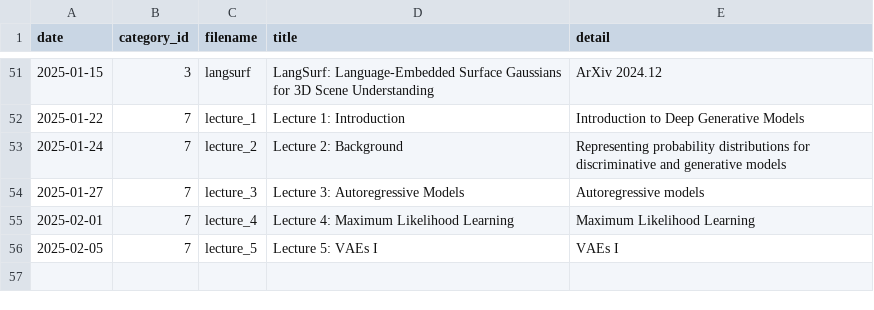
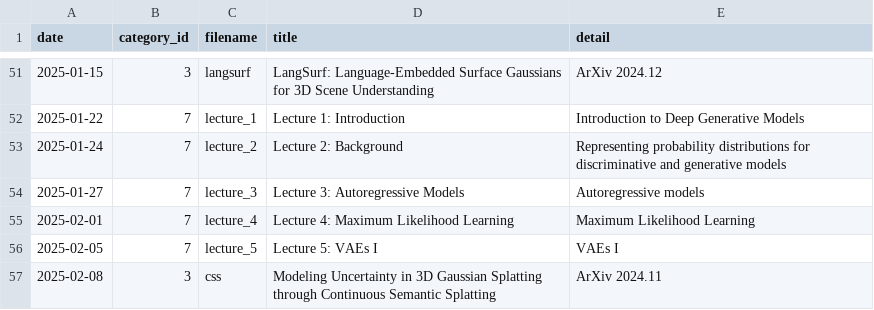
Before and after one commit to seongminjung/seongminjung.github.io, a CSV file: database/articles.csv, drawn as a sheet; only a part is shown, gaps mark what is left out.

```diff
--- a/database/articles.csv
+++ b/database/articles.csv
@@ -56 +56,2 @@ date,category_id,filename,title,detail
 2025-02-05,7,lecture_5,Lecture 5: VAEs I,"VAEs I"
+2025-02-08,3,css,Modeling Uncertainty in 3D Gaussian Splatting through Continuous Semantic Splatting,"ArXiv 2024.11"
```
Also changed, not shown: 1 other file.
